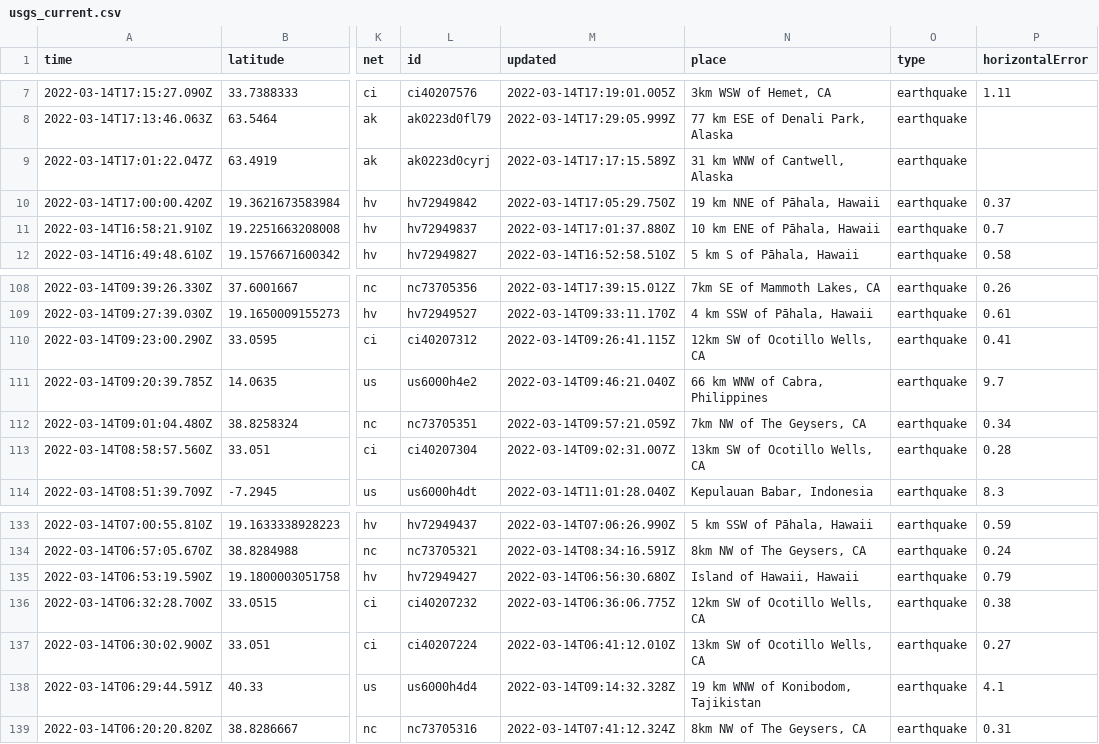
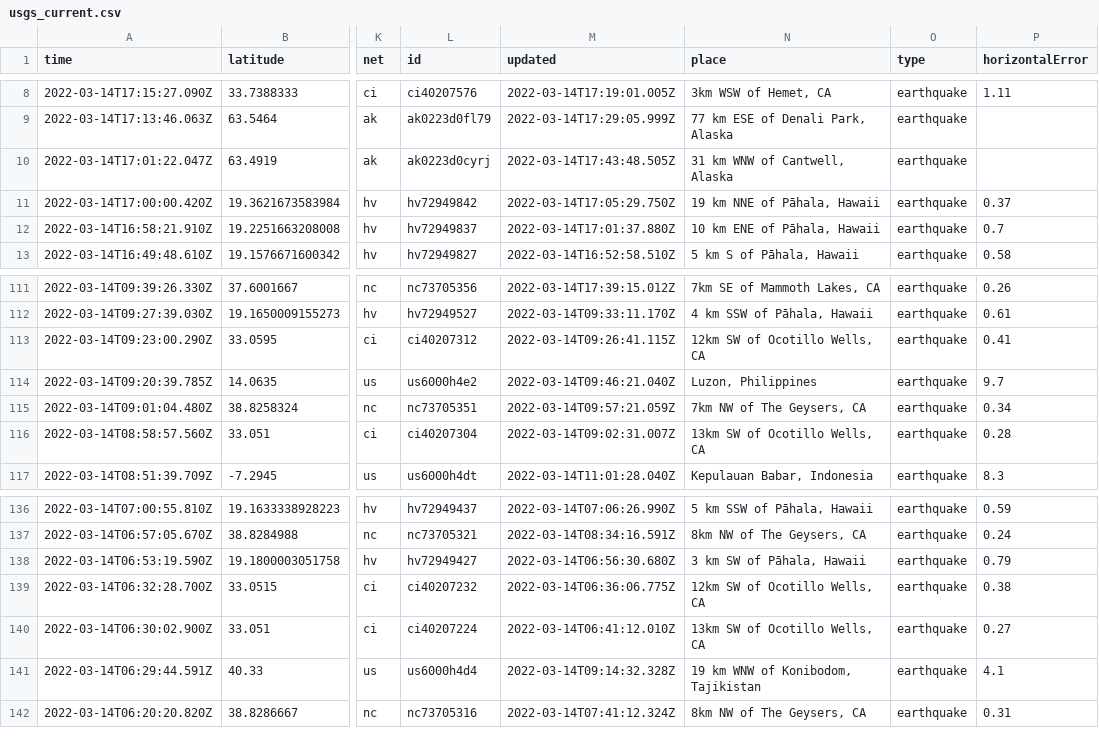
Before and after one commit to DevonMilley/dbk-calendar-actions, a CSV file: usgs_current.csv, drawn as a sheet; only a part is shown, gaps mark what is left out; addresses are those after the commit; the diff covers the shown part only; the diff names each change by its address in the sheet, - before the commit and + after, or states it on an @@ line.

```diff
--- a/usgs_current.csv
+++ b/usgs_current.csv
-M10 (updated): 2022-03-14T17:17:15.589Z
+M10 (updated): 2022-03-14T17:43:48.505Z
-N114 (place): 66 km WNW of Cabra, Philippines
+N114 (place): Luzon, Philippines
-N138 (place): Island of Hawaii, Hawaii
+N138 (place): 3 km SW of Pāhala, Hawaii
```
Also changed, not shown: 4 added rows, 3 removed rows and 3 edited cells elsewhere in this file.
